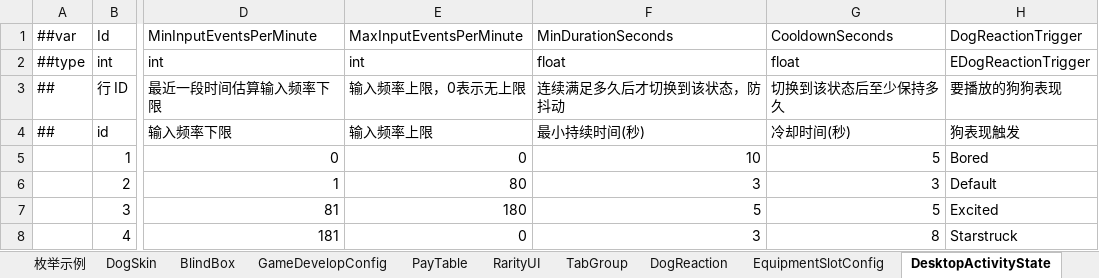
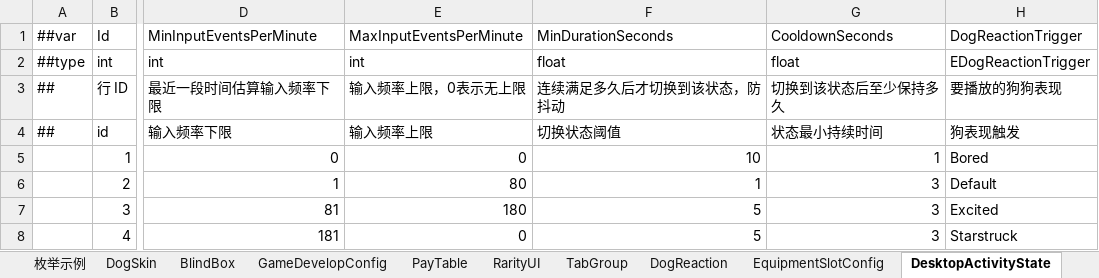
Before and after one commit to SeananTQ/lucky-dog-pub-2026, an Excel workbook: luban-excels/xlsx/Main.xlsx, sheet DesktopActivityState, drawn as a sheet; only a part is shown, gaps mark what is left out; values as stored, in another font and other column widths than the file's, no borders; the diff names each change by its address in the sheet, - before the commit and + after, or states it on an @@ line.

```diff
--- a/luban-excels/xlsx/Main.xlsx (sheet DesktopActivityState)
+++ b/luban-excels/xlsx/Main.xlsx (sheet DesktopActivityState)
-F4: 最小持续时间(秒)
+F4: 切换状态阈值
-G4: 冷却时间(秒)
+G4: 状态最小持续时间
-G5: 5
+G5: 1
-F6: 3
+F6: 1
-G7: 5
+G7: 3
-F8: 3
+F8: 5
-G8: 8
+G8: 3
```
Also changed, not shown: 3 other files.
